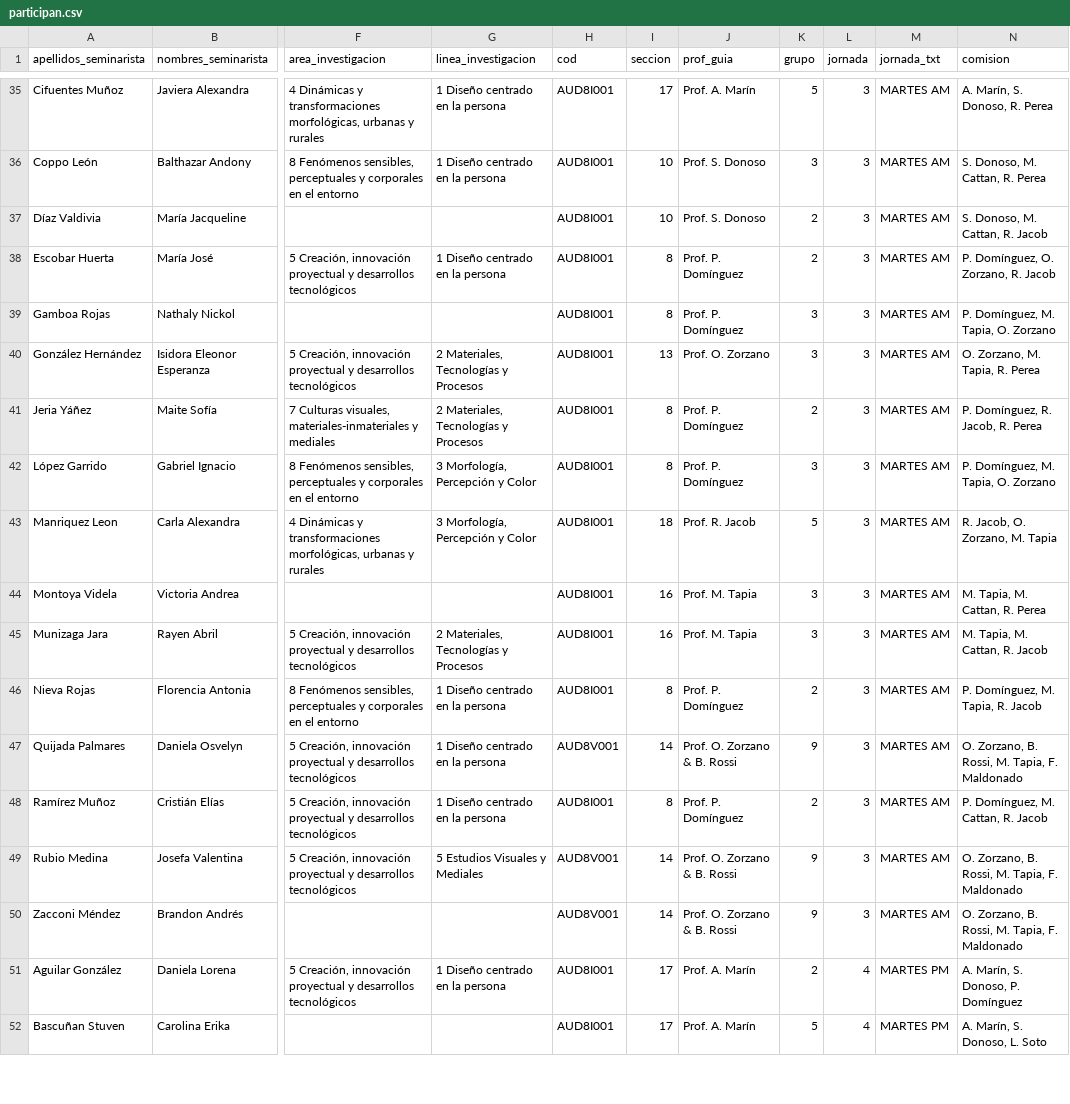
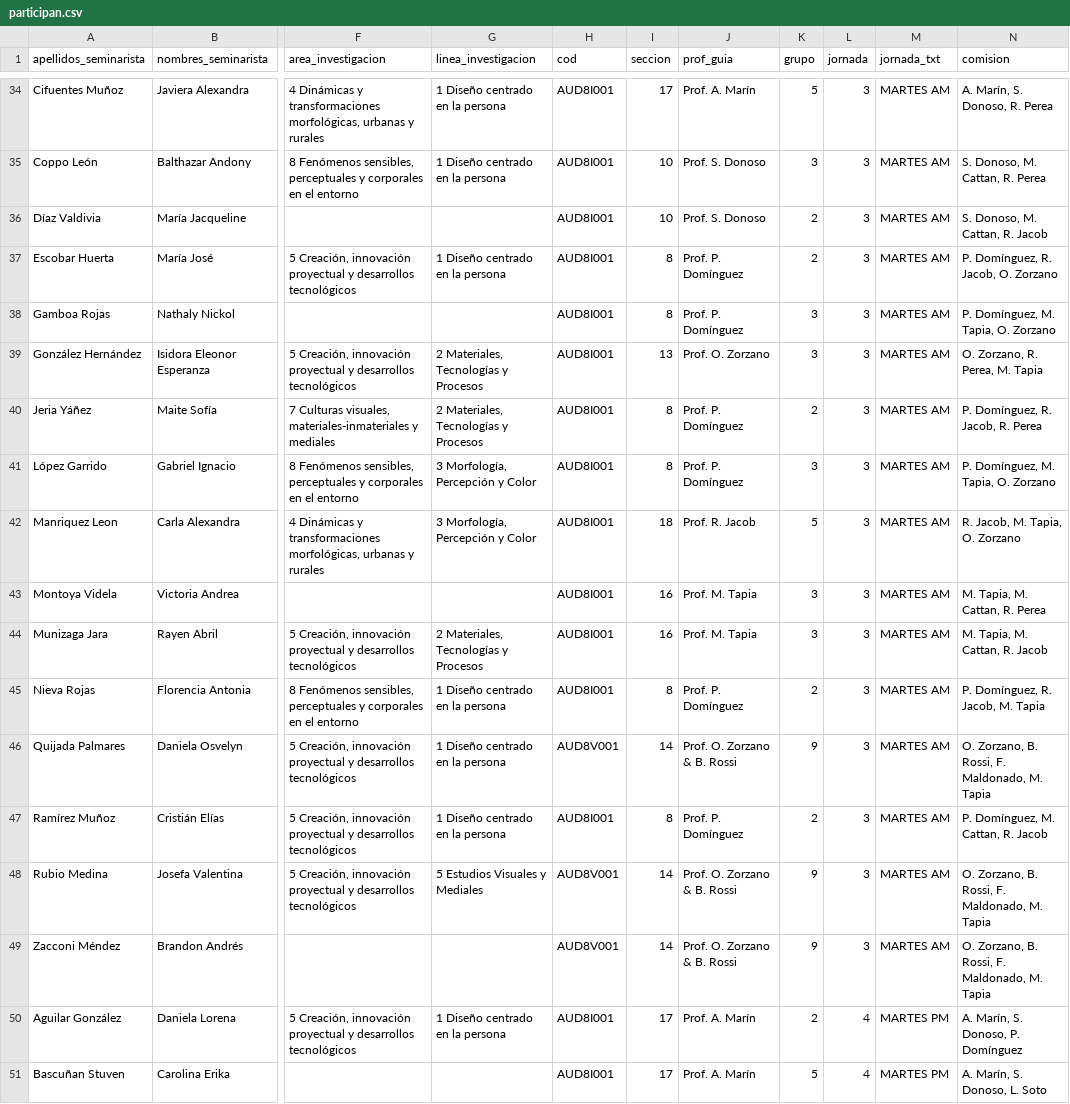
Before and after one commit to disenouchile/seminarios, a CSV file: participan.csv, drawn as a sheet; only a part is shown, gaps mark what is left out; addresses are those after the commit; the diff covers the shown part only; the diff names each change by its address in the sheet, - before the commit and + after, or states it on an @@ line.

```diff
--- a/participan.csv
+++ b/participan.csv
-N37 (comision): P. Domínguez, O. Zorzano, R. Jacob
+N37 (comision): P. Domínguez, R. Jacob, O. Zorzano
-N39 (comision): O. Zorzano, M. Tapia, R. Perea
+N39 (comision): O. Zorzano, R. Perea, M. Tapia
-N42 (comision): R. Jacob, O. Zorzano, M. Tapia
+N42 (comision): R. Jacob, M. Tapia, O. Zorzano
-N45 (comision): P. Domínguez, M. Tapia, R. Jacob
+N45 (comision): P. Domínguez, R. Jacob, M. Tapia
-N46 (comision): O. Zorzano, B. Rossi, M. Tapia, F. Maldonado
+N46 (comision): O. Zorzano, B. Rossi, F. Maldonado, M. Tapia
-N48:N49 (comision): O. Zorzano, B. Rossi, M. Tapia, F. Maldonado
+N48:N49 (comision): O. Zorzano, B. Rossi, F. Maldonado, M. Tapia
```
Also changed, not shown: 1 removed row and 31 edited cells elsewhere in this file.
